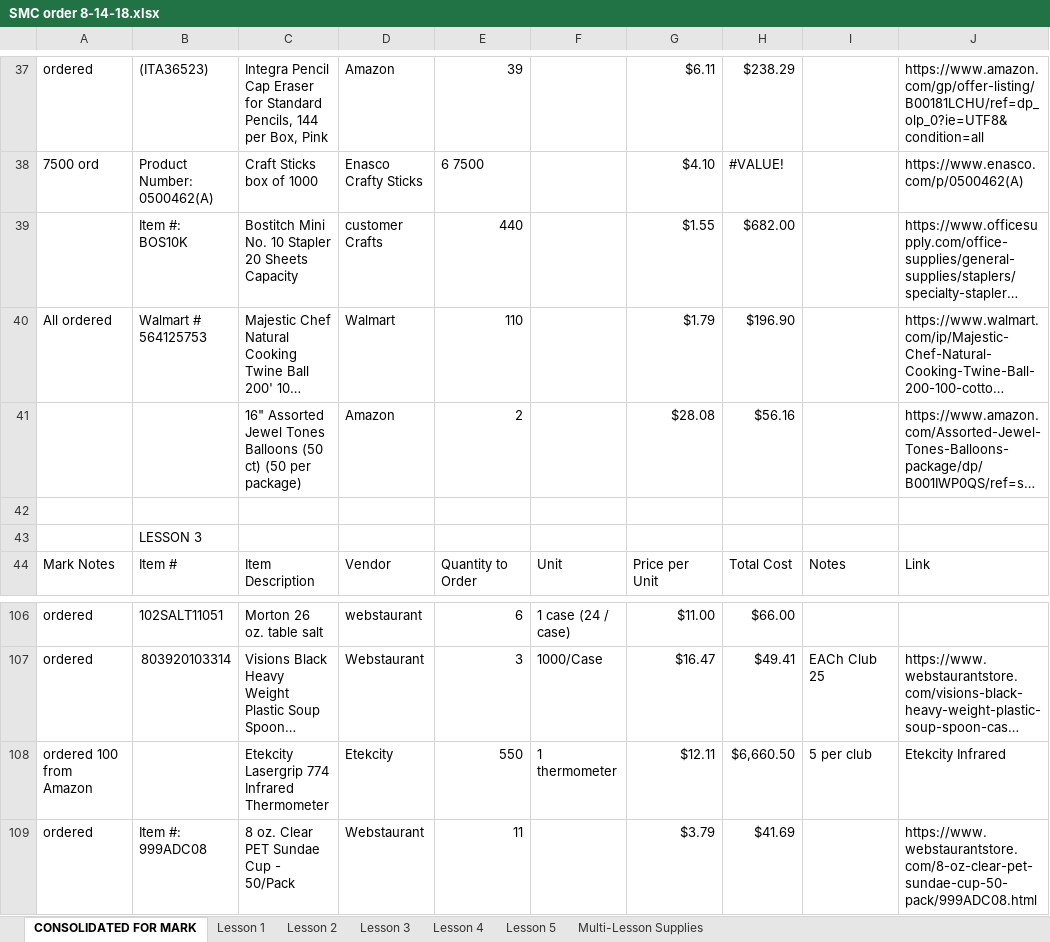
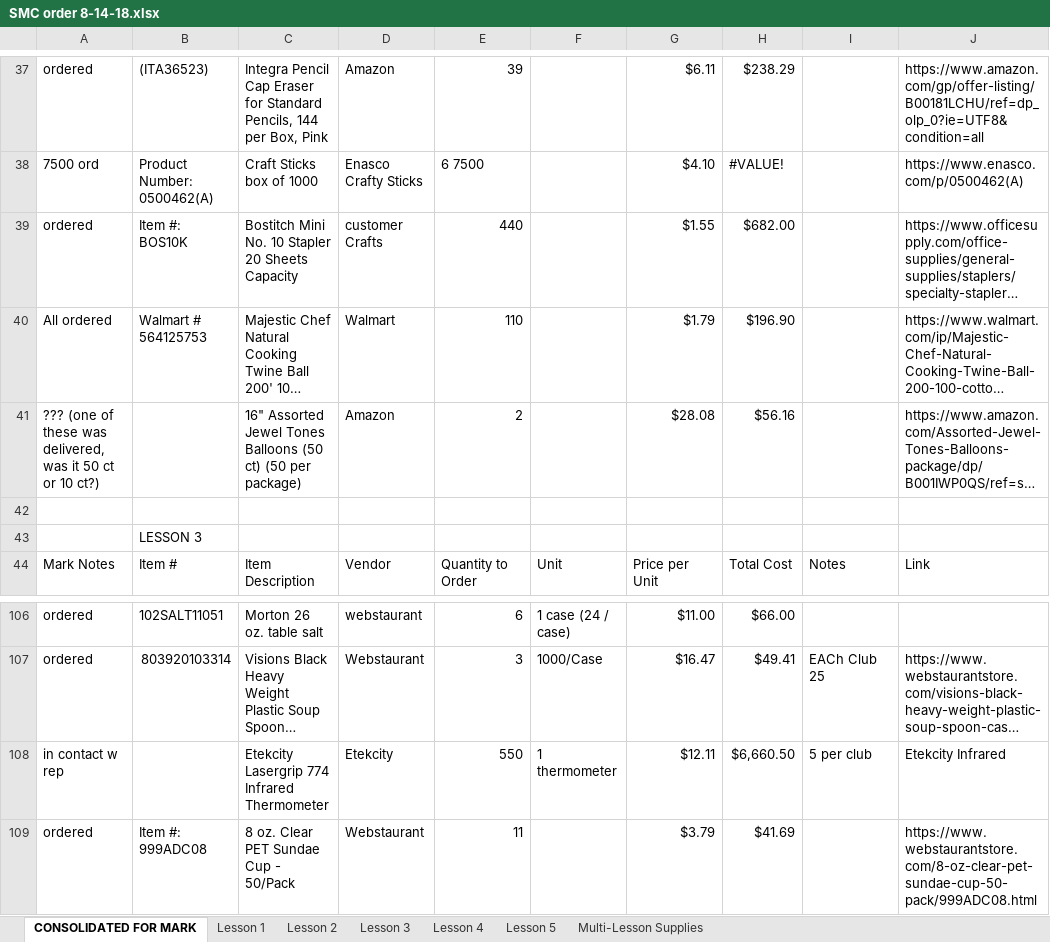
Before and after one commit to Marksoloff/hello_world, an Excel workbook: SMC order 8-14-18.xlsx, sheet CONSOLIDATED FOR MARK, drawn as a sheet; only a part is shown, gaps mark what is left out; long unchanged cells end in …; values as stored, in another font and other column widths than the file's, no cell formats; the diff covers the shown part only; the diff names each change by its address in the sheet, - before the commit and + after, or states it on an @@ line.

Commit message:
Add files via upload
Webst & OSS orders added

```diff
--- a/SMC order 8-14-18.xlsx (sheet CONSOLIDATED FOR MARK)
+++ b/SMC order 8-14-18.xlsx (sheet CONSOLIDATED FOR MARK)
-A39: (empty)
+A39: ordered
-A41: (empty)
+A41: ??? (one of these was delivered, was it 50 ct or 10 ct?)
-A108: ordered 100 from Amazon
+A108: in contact w rep
```
Also changed, not shown: 1 removed row and 26 edited cells elsewhere in this sheet, cell formats.
